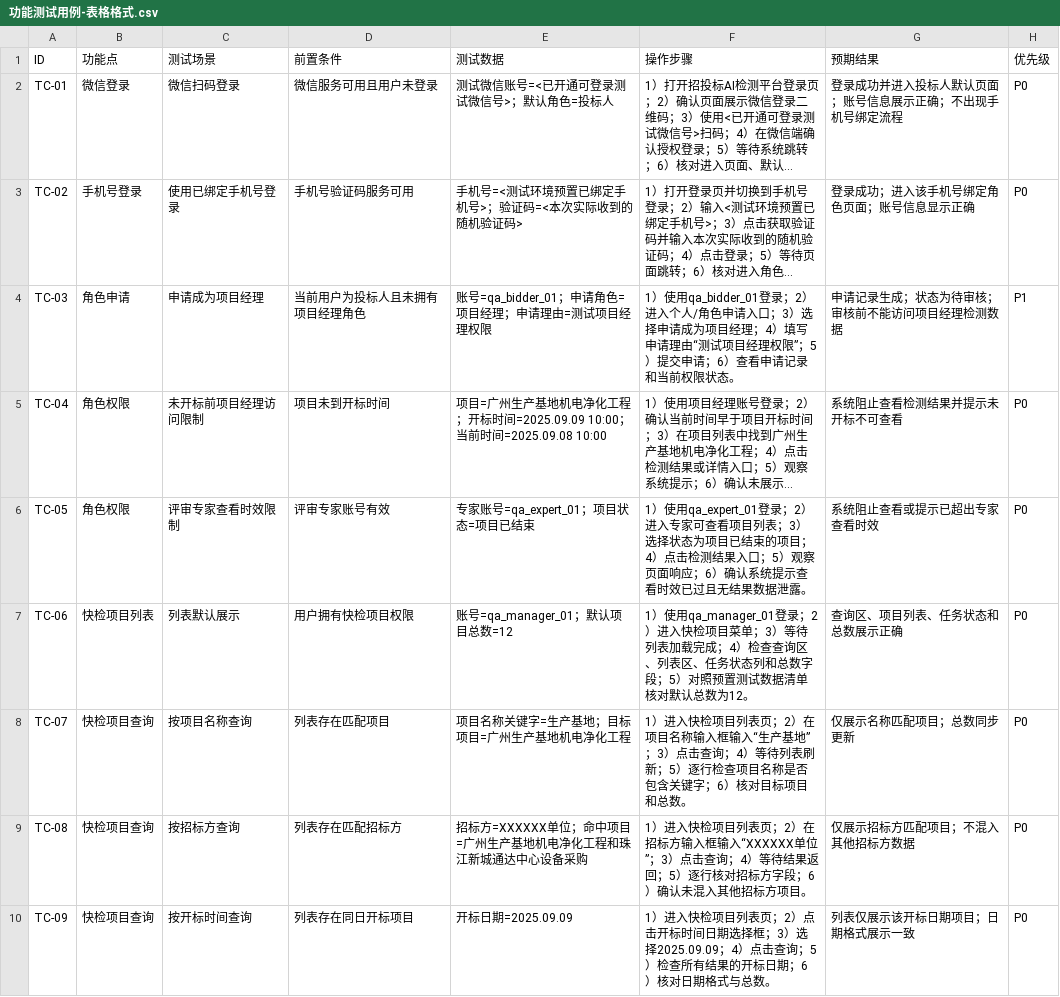
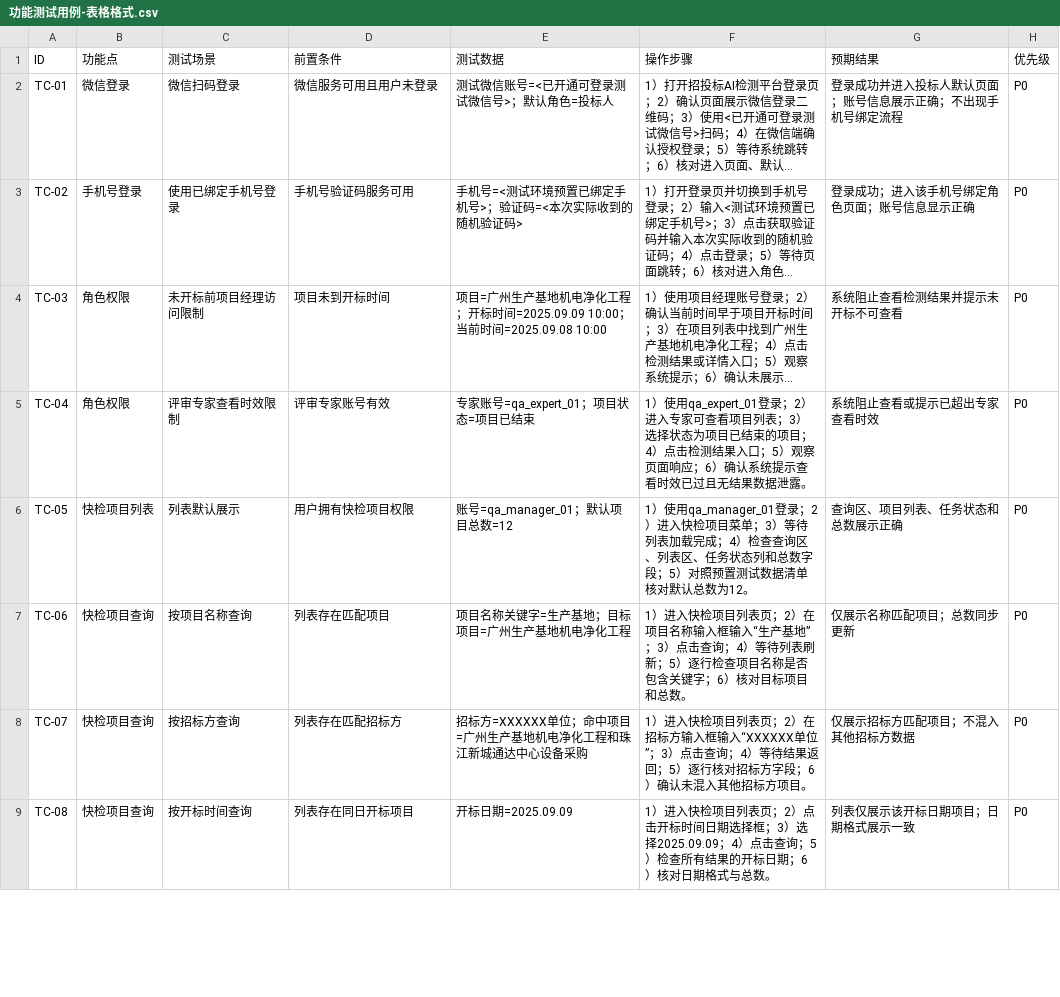
Before and after one commit to francesyu0926-spec/test, a CSV file: 功能测试用例-表格格式.csv, drawn as a sheet; only a part is shown; long unchanged cells end in …; removed rows and columns are numbered as before the commit, all else as after; the diff covers the shown part only; the diff names each change by its address in the sheet, - before the commit and + after, or states it on an @@ line.

```diff
--- a/功能测试用例-表格格式.csv
+++ b/功能测试用例-表格格式.csv
-row 4: TC-03 | 角色申请 | 申请成为项目经理 | 当前用户为投标人且未拥有项目经理角色 | 账号=qa_bidder_01；申请角色=项目经理；申请理由=测试项目经理权限 | 1）使用qa_bidder_01登录；2）进入个人/角色申请入口；3）选择申请成为项目经理；4）填写申请理由“测试项目经理权限”；5）提交申请；6）查看申请记录和当前权限状态。 | 申请记录生成；状态为待审核；审核前不能访问项目经理检测数据 | P1
-A4 (ID): TC-04
+A4 (ID): TC-03
-A5 (ID): TC-05
+A5 (ID): TC-04
-A6 (ID): TC-06
+A6 (ID): TC-05
-A7 (ID): TC-07
+A7 (ID): TC-06
-A8 (ID): TC-08
+A8 (ID): TC-07
-A9 (ID): TC-09
+A9 (ID): TC-08
```
Also changed, not shown: 53 edited cells elsewhere in this file, 2 other files.
